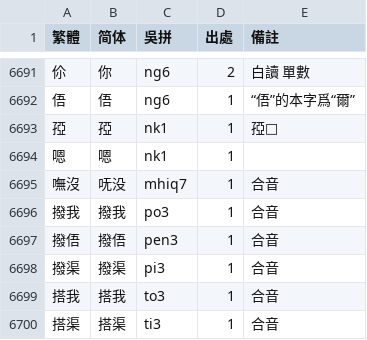
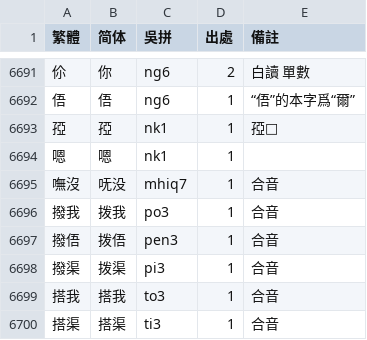
Before and after one commit to ionkaon/dictionary, a TSV file: 甬城.tsv, drawn as a sheet; only a part is shown, gaps mark what is left out.

```diff
--- a/甬城.tsv
+++ b/甬城.tsv
@@ -6695,5 +6695,5 @@
 嘸沒	呒没	mhiq7	1	合音
-撥我	撥我	po3	1	合音
-撥俉	撥俉	pen3	1	合音
-撥渠	撥渠	pi3	1	合音
+撥我	拨我	po3	1	合音
+撥俉	拨俉	pen3	1	合音
+撥渠	拨渠	pi3	1	合音
 搭我	搭我	to3	1	合音
```
Also changed, not shown: 字表.tsv.
